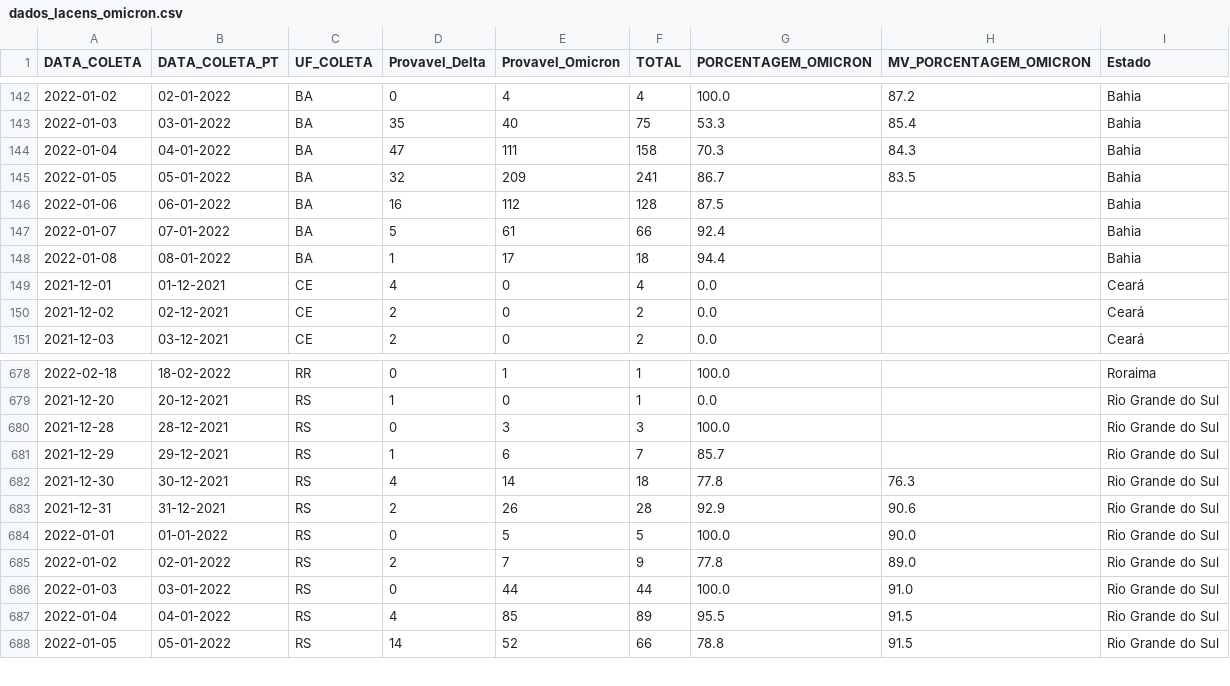
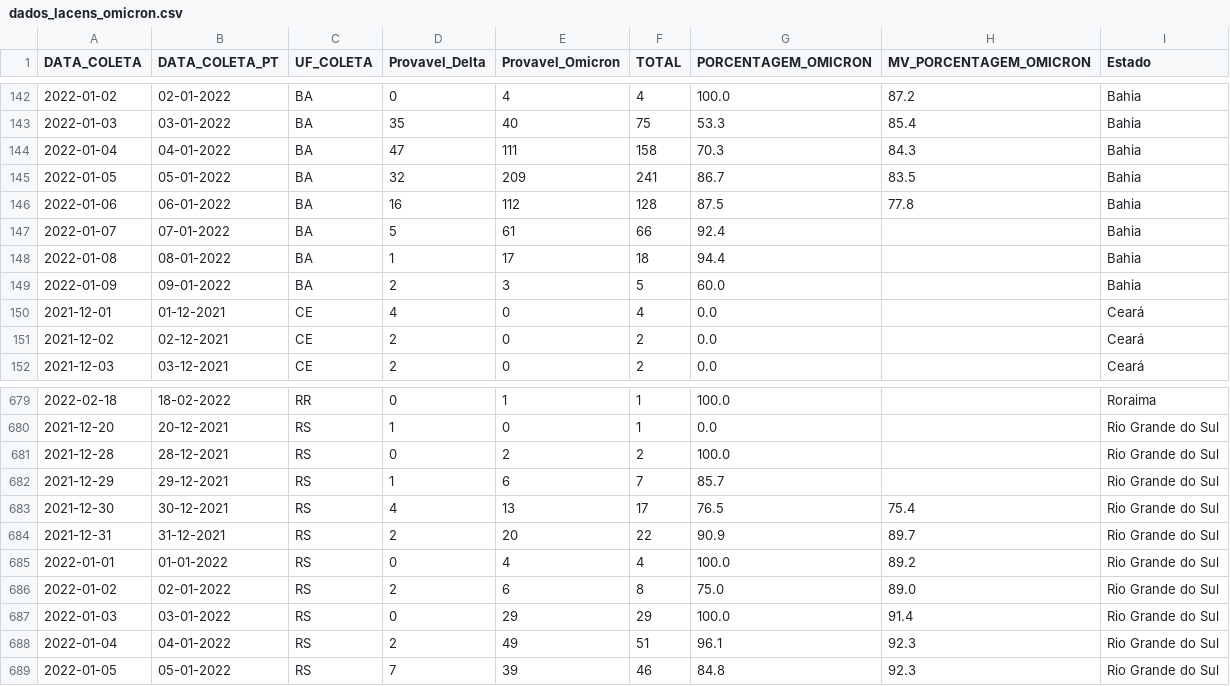
Before and after one commit to vanleiko/RedeGenomica, a CSV file: dados_lacens_omicron.csv, drawn as a sheet; only a part is shown, gaps mark what is left out; the diff covers the shown part only.

```diff
--- a/dados_lacens_omicron.csv
+++ b/dados_lacens_omicron.csv
@@ -145,5 +145,6 @@ DATA_COLETA,DATA_COLETA_PT,UF_COLETA,Provavel_Delta,Provavel_Omicron,TOTAL,PORCE
 2022-01-05,05-01-2022,BA,32,209,241,86.7,83.5,Bahia
-2022-01-06,06-01-2022,BA,16,112,128,87.5,,Bahia
+2022-01-06,06-01-2022,BA,16,112,128,87.5,77.8,Bahia
 2022-01-07,07-01-2022,BA,5,61,66,92.4,,Bahia
 2022-01-08,08-01-2022,BA,1,17,18,94.4,,Bahia
+2022-01-09,09-01-2022,BA,2,3,5,60.0,,Bahia
 2021-12-01,01-12-2021,CE,4,0,4,0.0,,Ceará
@@ -679,10 +680,10 @@ DATA_COLETA,DATA_COLETA_PT,UF_COLETA,Provavel_Delta,Provavel_Omicron,TOTAL,PORCE
 2021-12-20,20-12-2021,RS,1,0,1,0.0,,Rio Grande do Sul
-2021-12-28,28-12-2021,RS,0,3,3,100.0,,Rio Grande do Sul
+2021-12-28,28-12-2021,RS,0,2,2,100.0,,Rio Grande do Sul
 2021-12-29,29-12-2021,RS,1,6,7,85.7,,Rio Grande do Sul
-2021-12-30,30-12-2021,RS,4,14,18,77.8,76.3,Rio Grande do Sul
-2021-12-31,31-12-2021,RS,2,26,28,92.9,90.6,Rio Grande do Sul
-2022-01-01,01-01-2022,RS,0,5,5,100.0,90.0,Rio Grande do Sul
-2022-01-02,02-01-2022,RS,2,7,9,77.8,89.0,Rio Grande do Sul
-2022-01-03,03-01-2022,RS,0,44,44,100.0,91.0,Rio Grande do Sul
-2022-01-04,04-01-2022,RS,4,85,89,95.5,91.5,Rio Grande do Sul
-2022-01-05,05-01-2022,RS,14,52,66,78.8,91.5,Rio Grande do Sul
+2021-12-30,30-12-2021,RS,4,13,17,76.5,75.4,Rio Grande do Sul
+2021-12-31,31-12-2021,RS,2,20,22,90.9,89.7,Rio Grande do Sul
+2022-01-01,01-01-2022,RS,0,4,4,100.0,89.2,Rio Grande do Sul
+2022-01-02,02-01-2022,RS,2,6,8,75.0,89.0,Rio Grande do Sul
+2022-01-03,03-01-2022,RS,0,29,29,100.0,91.4,Rio Grande do Sul
+2022-01-04,04-01-2022,RS,2,49,51,96.1,92.3,Rio Grande do Sul
+2022-01-05,05-01-2022,RS,7,39,46,84.8,92.3,Rio Grande do Sul
```
Also changed, not shown: 65 edited cells elsewhere in this file, dados_lacens_omicron_mapa.csv.
